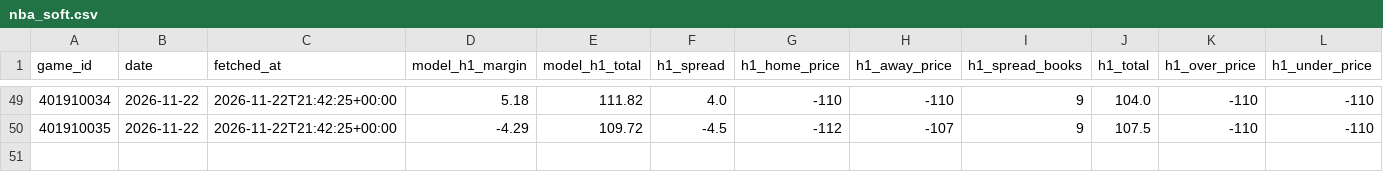
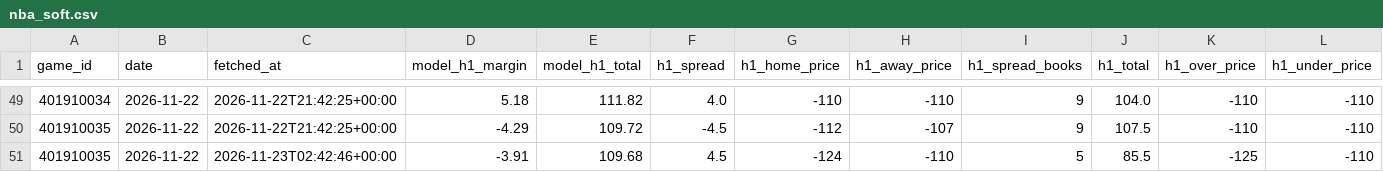
Before and after one commit to rhyman7/bb-value-board, a CSV file: docs/lines/nba_soft.csv, drawn as a sheet; only a part is shown, gaps mark what is left out; rows hold the shown columns only; the diff names each change by its address in the sheet, - before the commit and + after, or states it on an @@ line.

```diff
--- a/docs/lines/nba_soft.csv
+++ b/docs/lines/nba_soft.csv
+row 51: 401910035 | 2026-11-22 | 2026-11-23T02:42:46+00:00 | -3.91 | 109.68 | 4.5 | -124 | -110 | 5 | 85.5 | -125 | -110
```
Also changed, not shown: docs/lines/cbb_lines.csv, docs/lines/nba_lines.csv, 14 other files.
